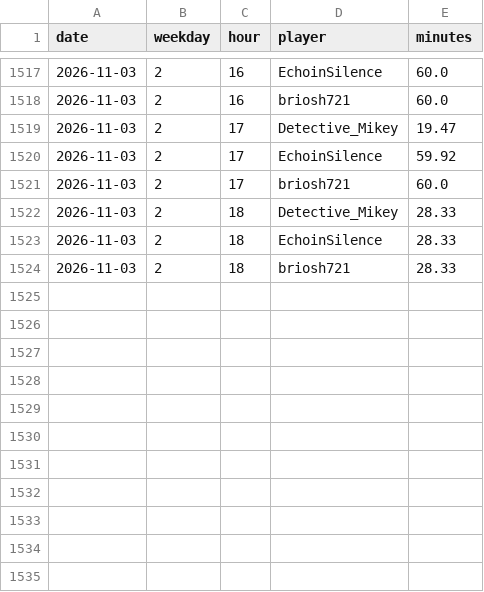
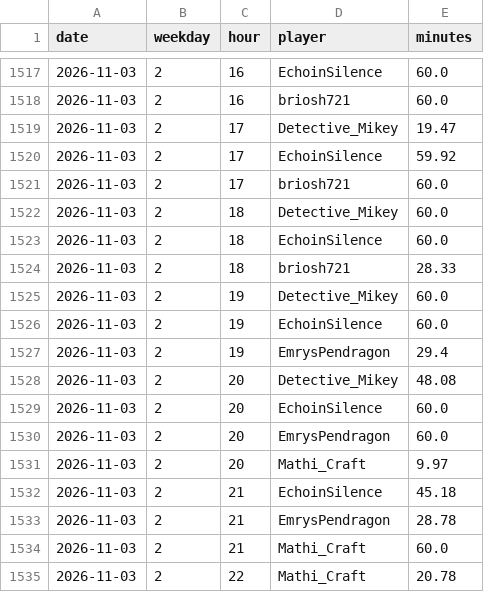
Before and after one commit to mathijsboogaert/Voxel, a CSV file: docs/data/voxel-hourly.csv, drawn as a sheet; only a part is shown, gaps mark what is left out.

```diff
--- a/docs/data/voxel-hourly.csv
+++ b/docs/data/voxel-hourly.csv
@@ -1521,4 +1521,15 @@ date,weekday,hour,player,minutes
 2026-11-03,2,17,briosh721,60.0
-2026-11-03,2,18,Detective_Mikey,28.33
-2026-11-03,2,18,EchoinSilence,28.33
+2026-11-03,2,18,Detective_Mikey,60.0
+2026-11-03,2,18,EchoinSilence,60.0
 2026-11-03,2,18,briosh721,28.33
+2026-11-03,2,19,Detective_Mikey,60.0
+2026-11-03,2,19,EchoinSilence,60.0
+2026-11-03,2,19,EmrysPendragon,29.4
+2026-11-03,2,20,Detective_Mikey,48.08
+2026-11-03,2,20,EchoinSilence,60.0
+2026-11-03,2,20,EmrysPendragon,60.0
+2026-11-03,2,20,Mathi_Craft,9.97
+2026-11-03,2,21,EchoinSilence,45.18
+2026-11-03,2,21,EmrysPendragon,28.78
+2026-11-03,2,21,Mathi_Craft,60.0
+2026-11-03,2,22,Mathi_Craft,20.78
```
Also changed, not shown: docs/data/afk-history.csv, docs/data/voxel-events.csv, 4 other files.
